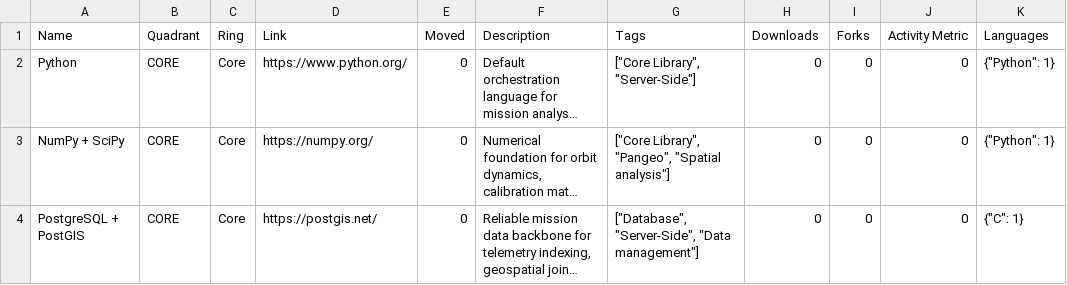
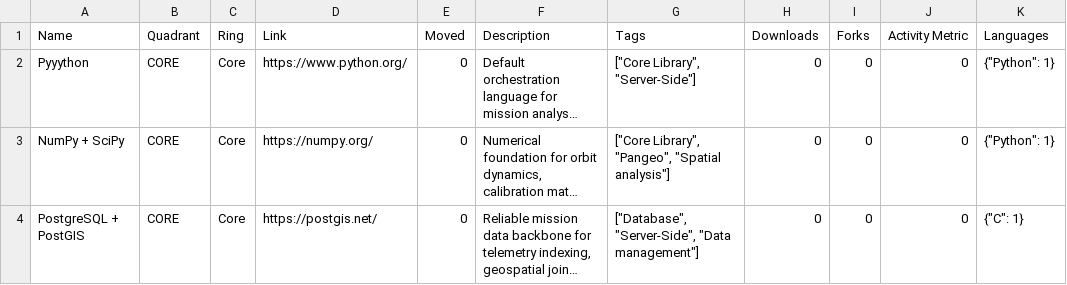
Before and after one commit to sunnydean/space-tech-radar, a CSV file: data/space.csv, drawn as a sheet; only a part is shown; long unchanged cells end in …; the diff names each change by its address in the sheet, - before the commit and + after, or states it on an @@ line.

Commit message:
changing test python

```diff
--- a/data/space.csv
+++ b/data/space.csv
-A2 (Name): Python
+A2 (Name): Pyyython
```
